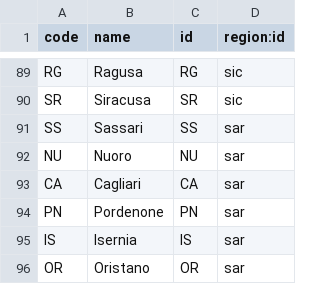
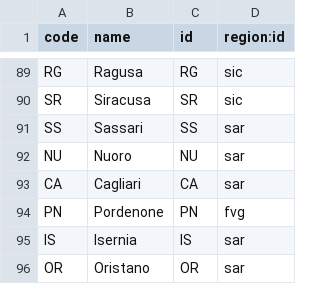
Before and after one commit to OCA/l10n-italy, a CSV file: l10n_it_base/partner/data/res.province.csv, drawn as a sheet; only a part is shown, gaps mark what is left out.

Commit message:
[FIX] https://bugs.launchpad.net/openobject-italia/+bug/742362

```diff
--- a/l10n_it_base/partner/data/res.province.csv
+++ b/l10n_it_base/partner/data/res.province.csv
@@ -93,3 +93,3 @@
 "CA","Cagliari","CA","sar"
-"PN","Pordenone","PN","sar"
+"PN","Pordenone","PN","fvg"
 "IS","Isernia","IS","sar"
```
